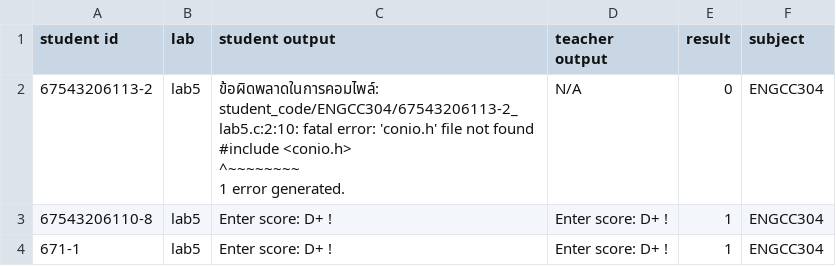
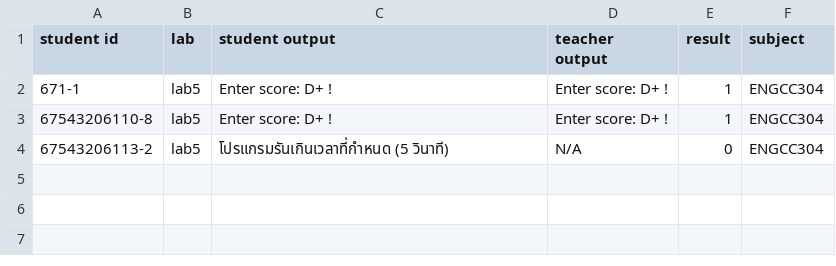
Before and after one commit to tumrmutl/c-lab-management, a CSV file: result/ENGCC304/results_lab5.csv, drawn as a sheet.

```diff
--- a/result/ENGCC304/results_lab5.csv
+++ b/result/ENGCC304/results_lab5.csv
@@ -1,8 +1,4 @@
 student id,lab,student output,teacher output,result,subject
-67543206113-2,lab5,"ข้อผิดพลาดในการคอมไพล์: student_code/ENGCC304/67543206113-2_lab5.c:2:10: fatal error: 'conio.h' file not found
-#include <conio.h>
-         ^~~~~~~~~
-1 error generated.
-",N/A,0,ENGCC304
+671-1,lab5,Enter score: D+ !,Enter score: D+ !,1,ENGCC304
 67543206110-8,lab5,Enter score: D+ !,Enter score: D+ !,1,ENGCC304
-671-1,lab5,Enter score: D+ !,Enter score: D+ !,1,ENGCC304
+67543206113-2,lab5,โปรแกรมรันเกินเวลาที่กำหนด (5 วินาที),N/A,0,ENGCC304
```
Also changed, not shown: result/ENGCC304/results_lab1.csv, result/ENGCC304/results_lab10.csv, 52 other files.
